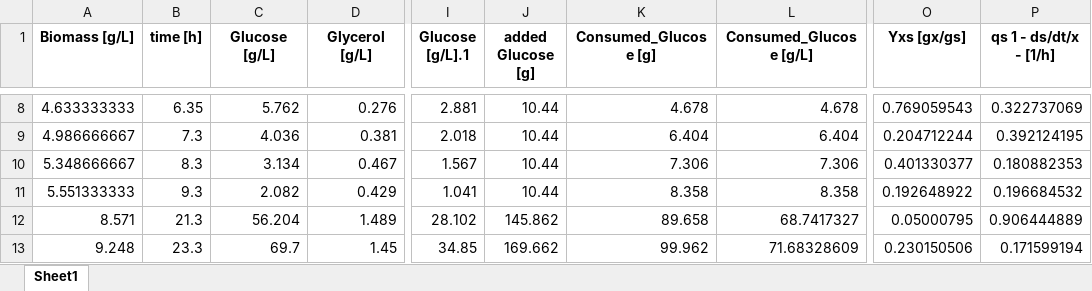
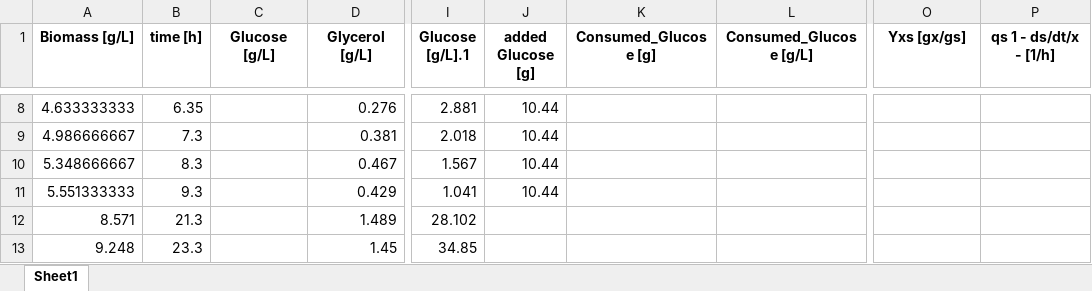
Before and after one commit to boripf/hybrid-model-corynebacterium, an Excel workbook: data/Yxs_table.xlsx, sheet Sheet1, drawn as a sheet; only a part is shown, gaps mark what is left out; values as stored, in another font and other column widths than the file's, no borders; the diff covers the shown part only; the diff names each change by its address in the sheet, - before the commit and + after, or states it on an @@ line.

```diff
--- a/data/Yxs_table.xlsx (sheet Sheet1)
+++ b/data/Yxs_table.xlsx (sheet Sheet1)
-C8 (Glucose [g/L]): 5.762
+C8 (Glucose [g/L]): (empty)
-K8 (Consumed_Glucose [g]): 4.678
+K8 (Consumed_Glucose [g]): (empty)
-L8 (Consumed_Glucose [g/L]): 4.678
+L8 (Consumed_Glucose [g/L]): (empty)
-O8 (Yxs [gx/gs]): 0.769059543
+O8 (Yxs [gx/gs]): (empty)
-P8 (qs 1 - ds/dt/x - [1/h]): 0.322737069
+P8 (qs 1 - ds/dt/x - [1/h]): (empty)
-C9 (Glucose [g/L]): 4.036
+C9 (Glucose [g/L]): (empty)
-K9 (Consumed_Glucose [g]): 6.404
+K9 (Consumed_Glucose [g]): (empty)
-L9 (Consumed_Glucose [g/L]): 6.404
+L9 (Consumed_Glucose [g/L]): (empty)
-O9 (Yxs [gx/gs]): 0.204712244
+O9 (Yxs [gx/gs]): (empty)
-P9 (qs 1 - ds/dt/x - [1/h]): 0.392124195
+P9 (qs 1 - ds/dt/x - [1/h]): (empty)
-C10 (Glucose [g/L]): 3.134
+C10 (Glucose [g/L]): (empty)
-K10 (Consumed_Glucose [g]): 7.306
+K10 (Consumed_Glucose [g]): (empty)
-L10 (Consumed_Glucose [g/L]): 7.306
+L10 (Consumed_Glucose [g/L]): (empty)
-O10 (Yxs [gx/gs]): 0.401330377
+O10 (Yxs [gx/gs]): (empty)
-P10 (qs 1 - ds/dt/x - [1/h]): 0.180882353
+P10 (qs 1 - ds/dt/x - [1/h]): (empty)
-C11 (Glucose [g/L]): 2.082
+C11 (Glucose [g/L]): (empty)
-K11 (Consumed_Glucose [g]): 8.358
+K11 (Consumed_Glucose [g]): (empty)
-L11 (Consumed_Glucose [g/L]): 8.358
+L11 (Consumed_Glucose [g/L]): (empty)
-O11 (Yxs [gx/gs]): 0.192648922
+O11 (Yxs [gx/gs]): (empty)
-P11 (qs 1 - ds/dt/x - [1/h]): 0.196684532
+P11 (qs 1 - ds/dt/x - [1/h]): (empty)
-C12 (Glucose [g/L]): 56.204
+C12 (Glucose [g/L]): (empty)
-J12 (added Glucose [g]): 145.862
+J12 (added Glucose [g]): (empty)
-K12 (Consumed_Glucose [g]): 89.658
+K12 (Consumed_Glucose [g]): (empty)
-L12 (Consumed_Glucose [g/L]): 68.7417327
+L12 (Consumed_Glucose [g/L]): (empty)
-O12 (Yxs [gx/gs]): 0.05000795
+O12 (Yxs [gx/gs]): (empty)
-P12 (qs 1 - ds/dt/x - [1/h]): 0.906444889
+P12 (qs 1 - ds/dt/x - [1/h]): (empty)
-C13 (Glucose [g/L]): 69.7
+C13 (Glucose [g/L]): (empty)
-J13 (added Glucose [g]): 169.662
+J13 (added Glucose [g]): (empty)
-K13 (Consumed_Glucose [g]): 99.962
+K13 (Consumed_Glucose [g]): (empty)
-L13 (Consumed_Glucose [g/L]): 71.68328609
+L13 (Consumed_Glucose [g/L]): (empty)
-O13 (Yxs [gx/gs]): 0.230150506
+O13 (Yxs [gx/gs]): (empty)
-P13 (qs 1 - ds/dt/x - [1/h]): 0.171599194
+P13 (qs 1 - ds/dt/x - [1/h]): (empty)
```
Also changed, not shown: 74 edited cells elsewhere in this sheet, data/data_combined.xlsx, 38 other files.
